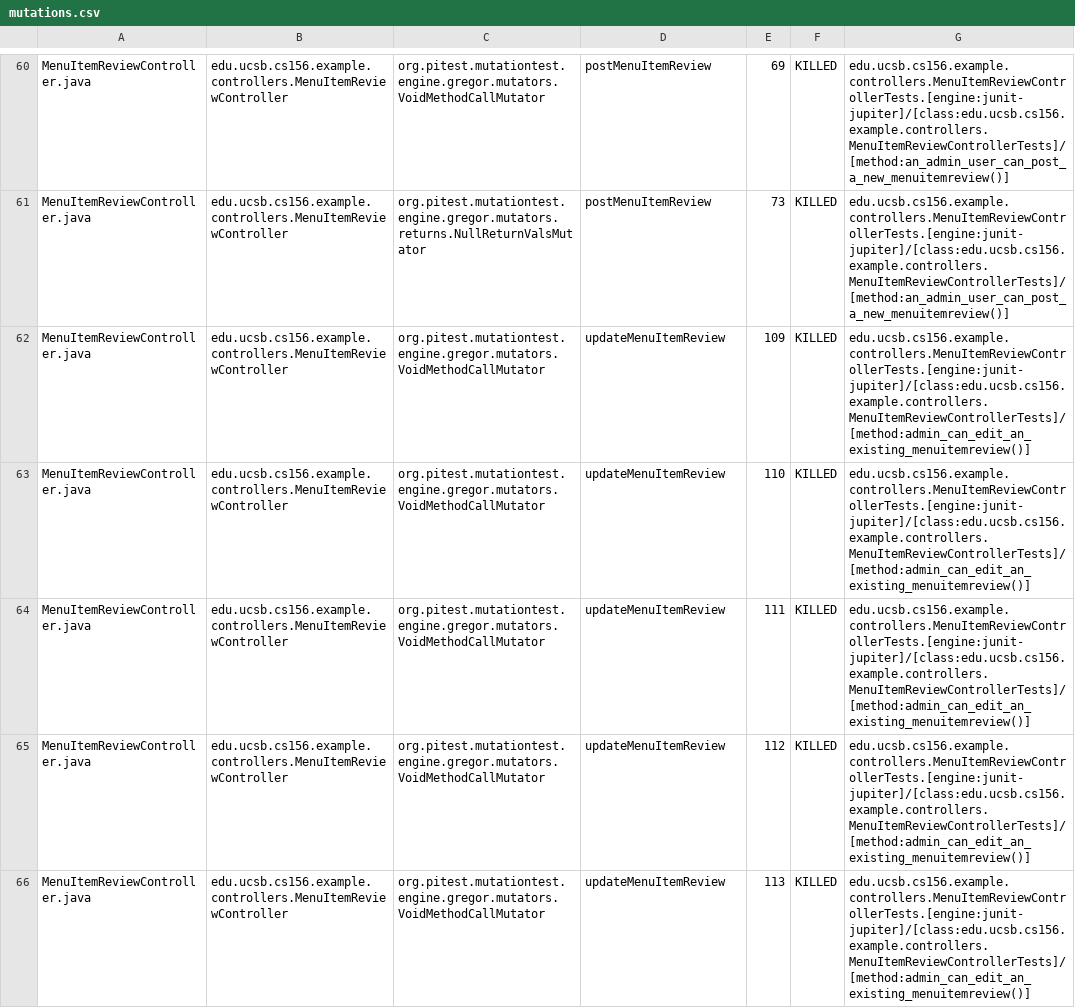
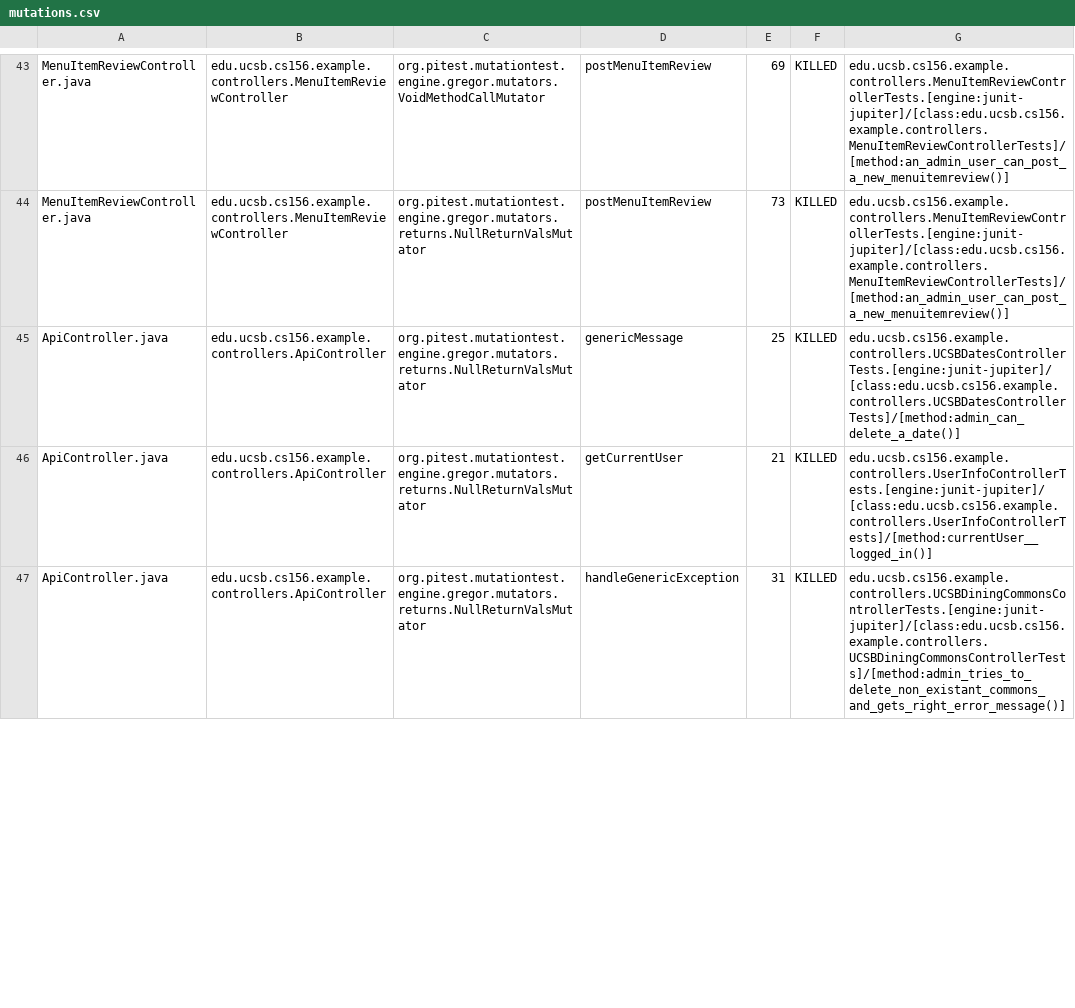
Before and after one commit to ucsb-cs156-s24/team02-s24-4pm-5, a CSV file: pitest/mutations.csv, drawn as a sheet; only a part is shown, gaps mark what is left out; the diff covers the shown part only.

Commit message:
Deploying to gh-pages from @ ucsb-cs156-s24/team02-s24-4pm-5@c8849ca92350dfd7d1fa59a8394651151c002cab 🚀

```diff
--- a/pitest/mutations.csv
+++ b/pitest/mutations.csv
@@ -61,6 +44,4 @@ MenuItemReviewController.java,edu.ucsb.cs156.example.controllers.MenuItemReviewC
 MenuItemReviewController.java,edu.ucsb.cs156.example.controllers.MenuItemReviewController,org.pitest.mutationtest.engine.gregor.mutators.returns.NullReturnValsMutator,postMenuItemReview,73,KILLED,edu.ucsb.cs156.example.controllers.MenuItemReviewControllerTests.[engine:junit-jupiter]/[class:edu.ucsb.cs156.example.controllers.MenuItemReviewControllerTests]/[method:an_admin_user_can_post_a_new_menuitemreview()]
-MenuItemReviewController.java,edu.ucsb.cs156.example.controllers.MenuItemReviewController,org.pitest.mutationtest.engine.gregor.mutators.VoidMethodCallMutator,updateMenuItemReview,109,KILLED,edu.ucsb.cs156.example.controllers.MenuItemReviewControllerTests.[engine:junit-jupiter]/[class:edu.ucsb.cs156.example.controllers.MenuItemReviewControllerTests]/[method:admin_can_edit_an_existing_menuitemreview()]
-MenuItemReviewController.java,edu.ucsb.cs156.example.controllers.MenuItemReviewController,org.pitest.mutationtest.engine.gregor.mutators.VoidMethodCallMutator,updateMenuItemReview,110,KILLED,edu.ucsb.cs156.example.controllers.MenuItemReviewControllerTests.[engine:junit-jupiter]/[class:edu.ucsb.cs156.example.controllers.MenuItemReviewControllerTests]/[method:admin_can_edit_an_existing_menuitemreview()]
-MenuItemReviewController.java,edu.ucsb.cs156.example.controllers.MenuItemReviewController,org.pitest.mutationtest.engine.gregor.mutators.VoidMethodCallMutator,updateMenuItemReview,111,KILLED,edu.ucsb.cs156.example.controllers.MenuItemReviewControllerTests.[engine:junit-jupiter]/[class:edu.ucsb.cs156.example.controllers.MenuItemReviewControllerTests]/[method:admin_can_edit_an_existing_menuitemreview()]
-MenuItemReviewController.java,edu.ucsb.cs156.example.controllers.MenuItemReviewController,org.pitest.mutationtest.engine.gregor.mutators.VoidMethodCallMutator,updateMenuItemReview,112,KILLED,edu.ucsb.cs156.example.controllers.MenuItemReviewControllerTests.[engine:junit-jupiter]/[class:edu.ucsb.cs156.example.controllers.MenuItemReviewControllerTests]/[method:admin_can_edit_an_existing_menuitemreview()]
-MenuItemReviewController.java,edu.ucsb.cs156.example.controllers.MenuItemReviewController,org.pitest.mutationtest.engine.gregor.mutators.VoidMethodCallMutator,updateMenuItemReview,113,KILLED,edu.ucsb.cs156.example.controllers.MenuItemReviewControllerTests.[engine:junit-jupiter]/[class:edu.ucsb.cs156.example.controllers.MenuItemReviewControllerTests]/[method:admin_can_edit_an_existing_menuitemreview()]
+ApiController.java,edu.ucsb.cs156.example.controllers.ApiController,org.pitest.mutationtest.engine.gregor.mutators.returns.NullReturnValsMutator,genericMessage,25,KILLED,edu.ucsb.cs156.example.controllers.UCSBDatesControllerTests.[engine:junit-jupiter]/[class:edu.ucsb.cs156.example.controllers.UCSBDatesControllerTests]/[method:admin_can_delete_a_date()]
+ApiController.java,edu.ucsb.cs156.example.controllers.ApiController,org.pitest.mutationtest.engine.gregor.mutators.returns.NullReturnValsMutator,getCurrentUser,21,KILLED,edu.ucsb.cs156.example.controllers.UserInfoControllerTests.[engine:junit-jupiter]/[class:edu.ucsb.cs156.example.controllers.UserInfoControllerTests]/[method:currentUser__logged_in()]
+ApiController.java,edu.ucsb.cs156.example.controllers.ApiController,org.pitest.mutationtest.engine.gregor.mutators.returns.NullReturnValsMutator,handleGenericException,31,KILLED,edu.ucsb.cs156.example.controllers.UCSBDiningCommonsControllerTests.[engine:junit-jupiter]/[class:edu.ucsb.cs156.example.controllers.UCSBDiningCommonsControllerTests]/[method:admin_tries_to_delete_non_existant_commons_and_gets_right_error_message()]
```
Also changed, not shown: 1 added row, 9 removed rows, 21 moved rows and 5 edited cells elsewhere in this file, 14 other files.
